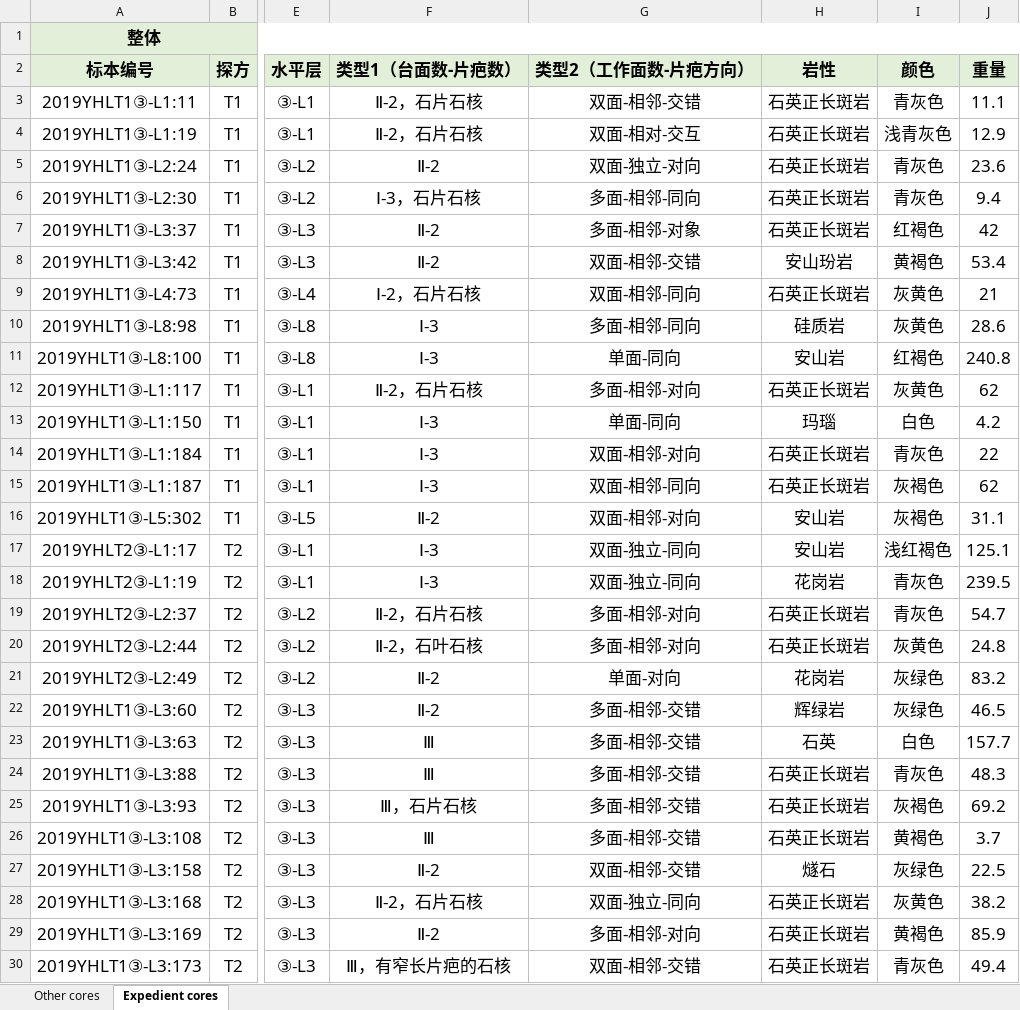
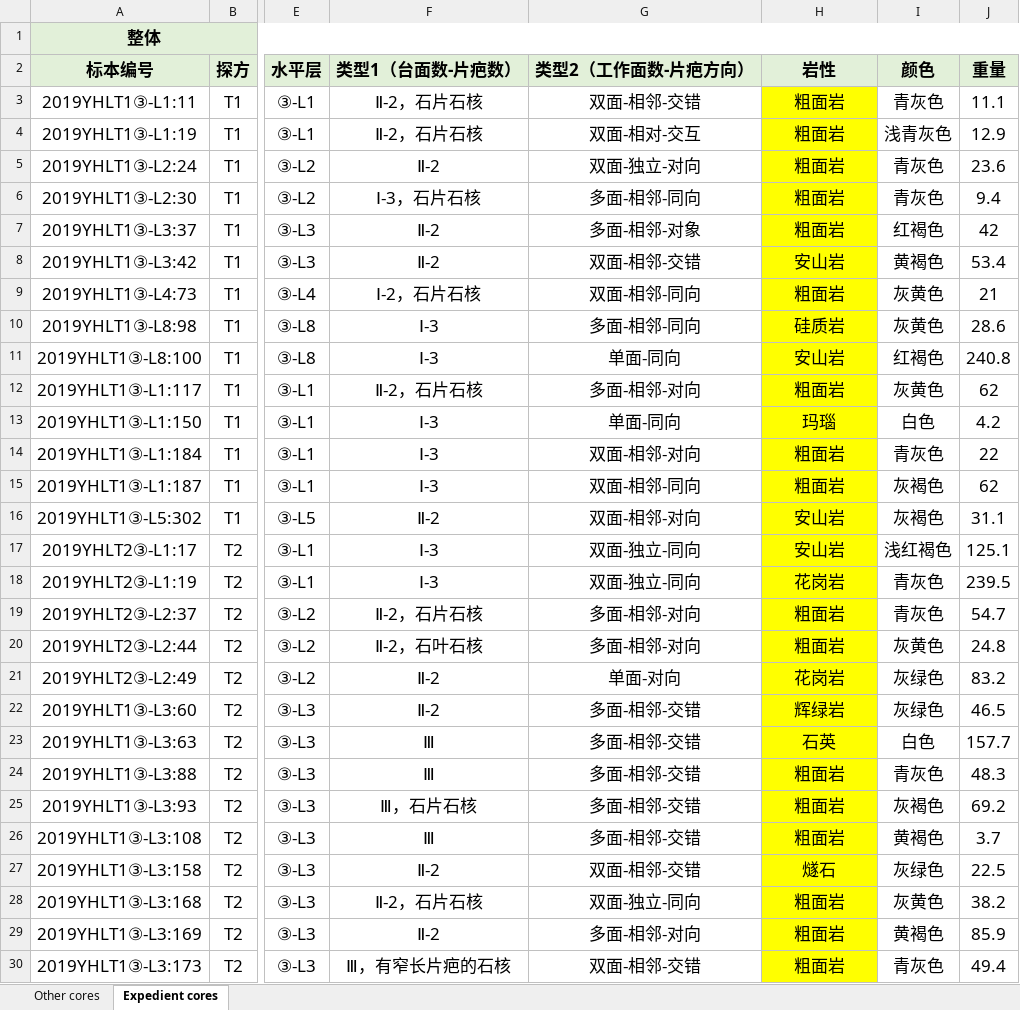
Before and after one commit to PeiyuanXiao/Lithic-data-Longtan-site, an Excel workbook: Longtan site lithic data-Cores.xlsx, sheet Expedient cores, drawn as a sheet; only a part is shown, gaps mark what is left out; values as stored, in another font and other column widths than the file's, no borders; the diff covers the shown part only; the diff names each change by its address in the sheet, - before the commit and + after, or states it on an @@ line.

```diff
--- a/Longtan site lithic data-Cores.xlsx (sheet Expedient cores)
+++ b/Longtan site lithic data-Cores.xlsx (sheet Expedient cores)
-H3:H7: 石英正长斑岩
+H3:H7: 粗面岩
-H3:H30 fill: none
+H3:H30 fill: #FFFF00
-H8: 安山玢岩
+H8: 安山岩
-H9: 石英正长斑岩
+H9: 粗面岩
-H12: 石英正长斑岩
+H12: 粗面岩
-H14:H15: 石英正长斑岩
+H14:H15: 粗面岩
-H19:H20: 石英正长斑岩
+H19:H20: 粗面岩
-H24:H26: 石英正长斑岩
+H24:H26: 粗面岩
-H28:H30: 石英正长斑岩
+H28:H30: 粗面岩
```
Also changed, not shown: 6 added rows, 64 edited cells and cell formats elsewhere in this sheet, sheet Other cores, Longtan site lithic data-Flakes.xlsx, Longtan site lithic data-Quina scrapers.xlsx, 6 other files.
